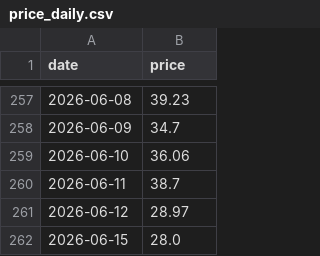
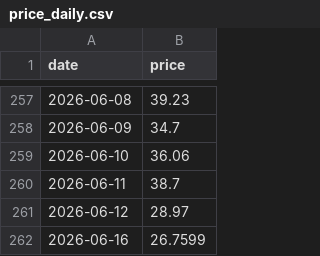
Before and after one commit to Hya-cinthus/special_situation, a CSV file: situations/dxyz_destiny/data/processed/price_daily.csv, drawn as a sheet; only a part is shown, gaps mark what is left out; removed rows and columns are numbered as before the commit, all else as after; the diff names each change by its address in the sheet, - before the commit and + after, or states it on an @@ line.

```diff
--- a/situations/dxyz_destiny/data/processed/price_daily.csv
+++ b/situations/dxyz_destiny/data/processed/price_daily.csv
-row 262: 2026-06-15 | 28.0
+row 262: 2026-06-16 | 26.7599
```
Also changed, not shown: situations/agix_kraneshares/data/processed/price_daily.csv, situations/arkvx_arkventure/data/processed/price_daily.csv, 25 other files.
